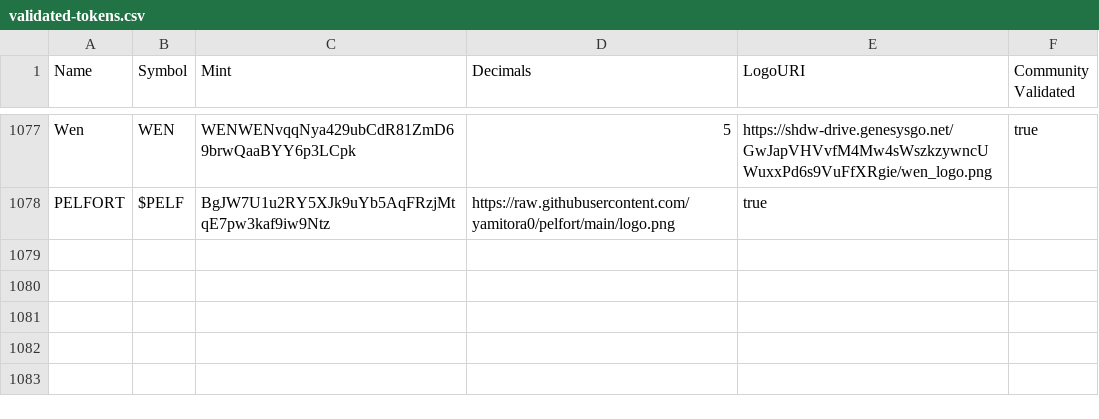
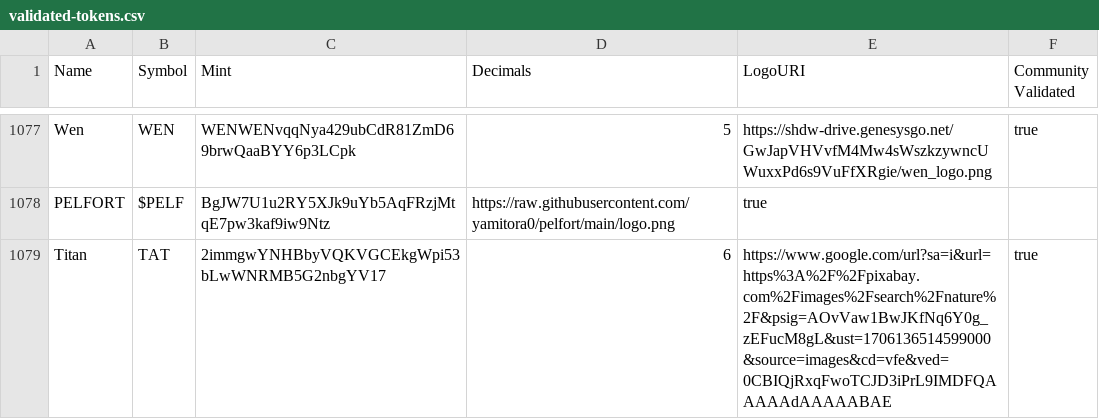
Before and after one commit to jup-ag/token-list, a CSV file: validated-tokens.csv, drawn as a sheet; only a part is shown, gaps mark what is left out.

Commit message:
validat titan token.

```diff
--- a/validated-tokens.csv
+++ b/validated-tokens.csv
@@ -1078 +1078,2 @@ Wen,WEN,WENWENvqqNya429ubCdR81ZmD69brwQaaBYY6p3LCpk,5,https://shdw-drive.genesys
 PELFORT,$PELF,BgJW7U1u2RY5XJk9uYb5AqFRzjMtqE7pw3kaf9iw9Ntz,https://raw.githubusercontent.com/yamitora0/pelfort/main/logo.png,true
+Titan,TAT,2immgwYNHBbyVQKVGCEkgWpi53bLwWNRMB5G2nbgYV17,6,https://www.google.com/url?sa=i&url=https%3A%2F%2Fpixabay.com%2Fimages%2Fsearch%2Fnature%2F&psig=AOvVaw1BwJKfNq6Y0g_zEFucM8gL&ust=1706136514599000&source=images&cd=vfe&ved=0CBIQjRxqFwoTCJD3iPrL9IMDFQAAAAAdAAAAABAE,true
```
